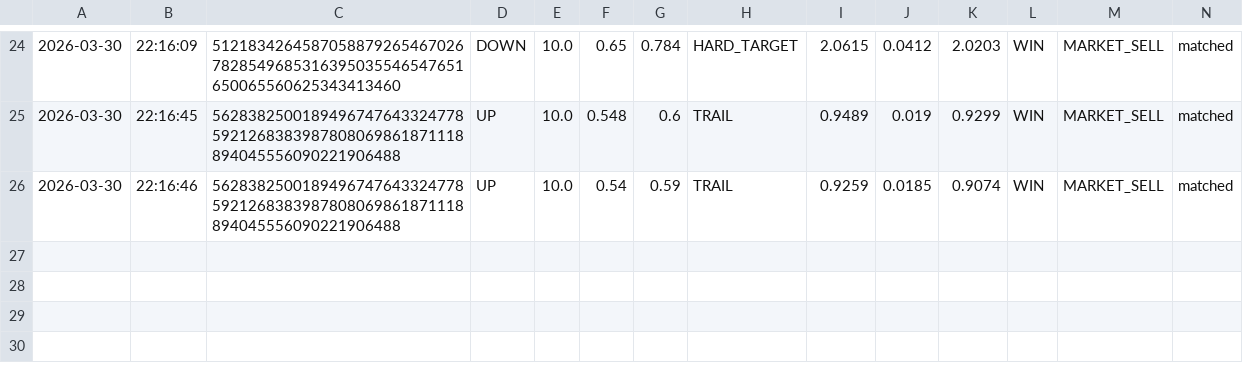
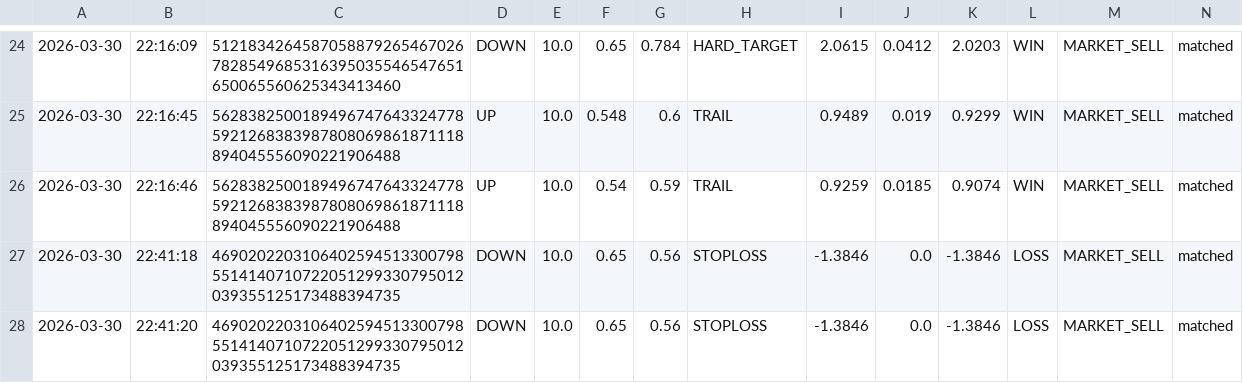
Before and after one commit to gutu99/bot-dashboard, a CSV file: Test1.csv, drawn as a sheet; only a part is shown, gaps mark what is left out.

Commit message:
auto update csv

```diff
--- a/Test1.csv
+++ b/Test1.csv
@@ -26 +26,3 @@
 2026-03-30,22:16:46,56283825001894967476433247785921268383987808069861871118894045556090221906488,UP,10.0,0.54,0.59,TRAIL,0.9259,0.0185,0.9074,WIN,MARKET_SELL,matched
+2026-03-30,22:41:18,46902022031064025945133007985514140710722051299330795012039355125173488394735,DOWN,10.0,0.65,0.56,STOPLOSS,-1.3846,0.0,-1.3846,LOSS,MARKET_SELL,matched
+2026-03-30,22:41:20,46902022031064025945133007985514140710722051299330795012039355125173488394735,DOWN,10.0,0.65,0.56,STOPLOSS,-1.3846,0.0,-1.3846,LOSS,MARKET_SELL,matched
```
